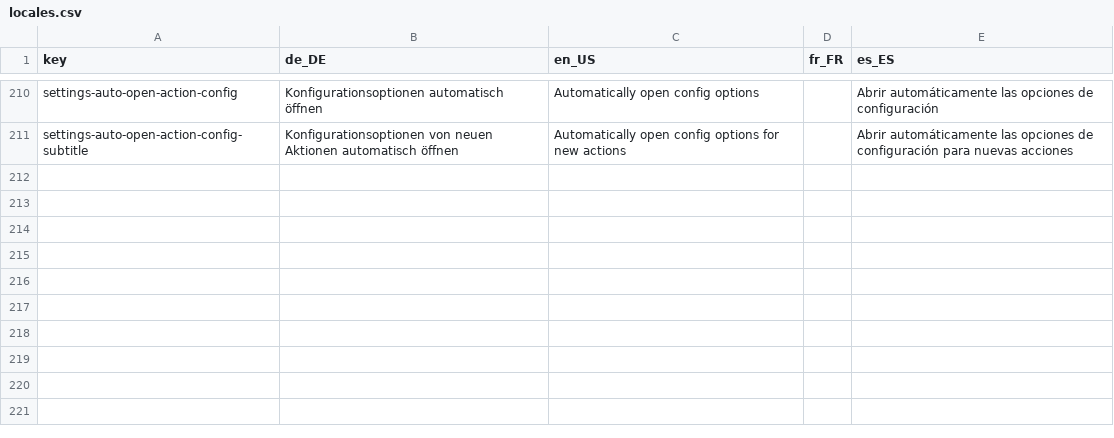
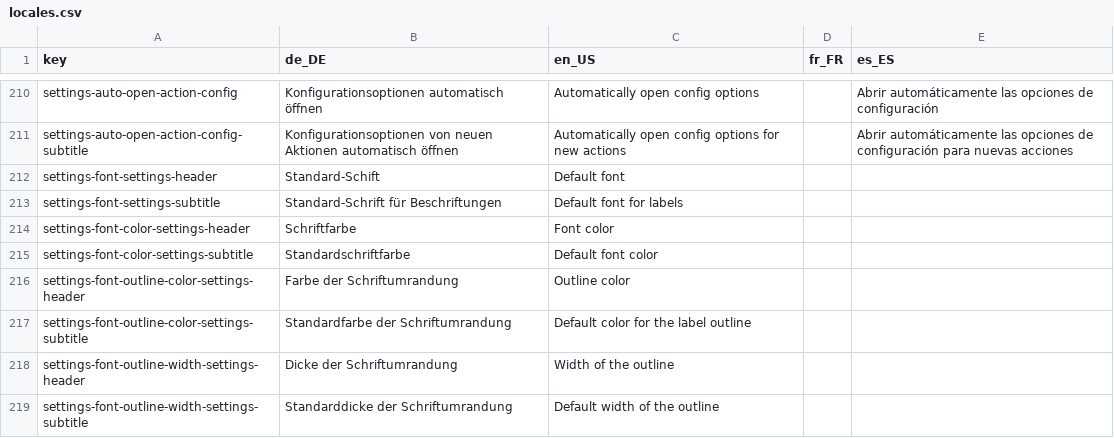
Before and after one commit to StreamController/StreamController, a CSV file: locales/locales.csv, drawn as a sheet; only a part is shown, gaps mark what is left out; the diff names each change by its address in the sheet, - before the commit and + after, or states it on an @@ line.

Commit message:
Feat(ui): Add option to configure default font

```diff
--- a/locales/locales.csv
+++ b/locales/locales.csv
+row 212: settings-font-settings-header | Standard-Schift | Default font
+row 213: settings-font-settings-subtitle | Standard-Schrift für Beschriftungen | Default font for labels
+row 214: settings-font-color-settings-header | Schriftfarbe | Font color
+row 215: settings-font-color-settings-subtitle | Standardschriftfarbe | Default font color
+row 216: settings-font-outline-color-settings-header | Farbe der Schriftumrandung | Outline color
+row 217: settings-font-outline-color-settings-subtitle | Standardfarbe der Schriftumrandung | Default color for the label outline
+row 218: settings-font-outline-width-settings-header | Dicke der Schriftumrandung | Width of the outline
+row 219: settings-font-outline-width-settings-subtitle | Standarddicke der Schriftumrandung | Default width of the outline
```
Also changed, not shown: 6 other files.
